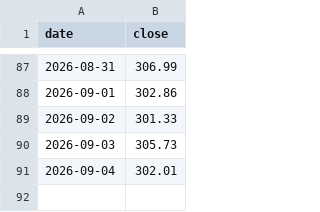
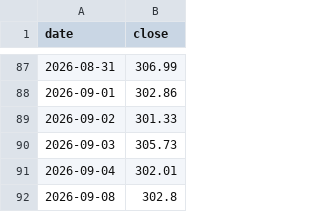
Before and after one commit to itshumpf/storage-directory, a CSV file: history/psa-stock.csv, drawn as a sheet; only a part is shown, gaps mark what is left out; the diff names each change by its address in the sheet, - before the commit and + after, or states it on an @@ line.

```diff
--- a/history/psa-stock.csv
+++ b/history/psa-stock.csv
+row 92: 2026-09-08 | 302.8
```
Also changed, not shown: 9 other files.
